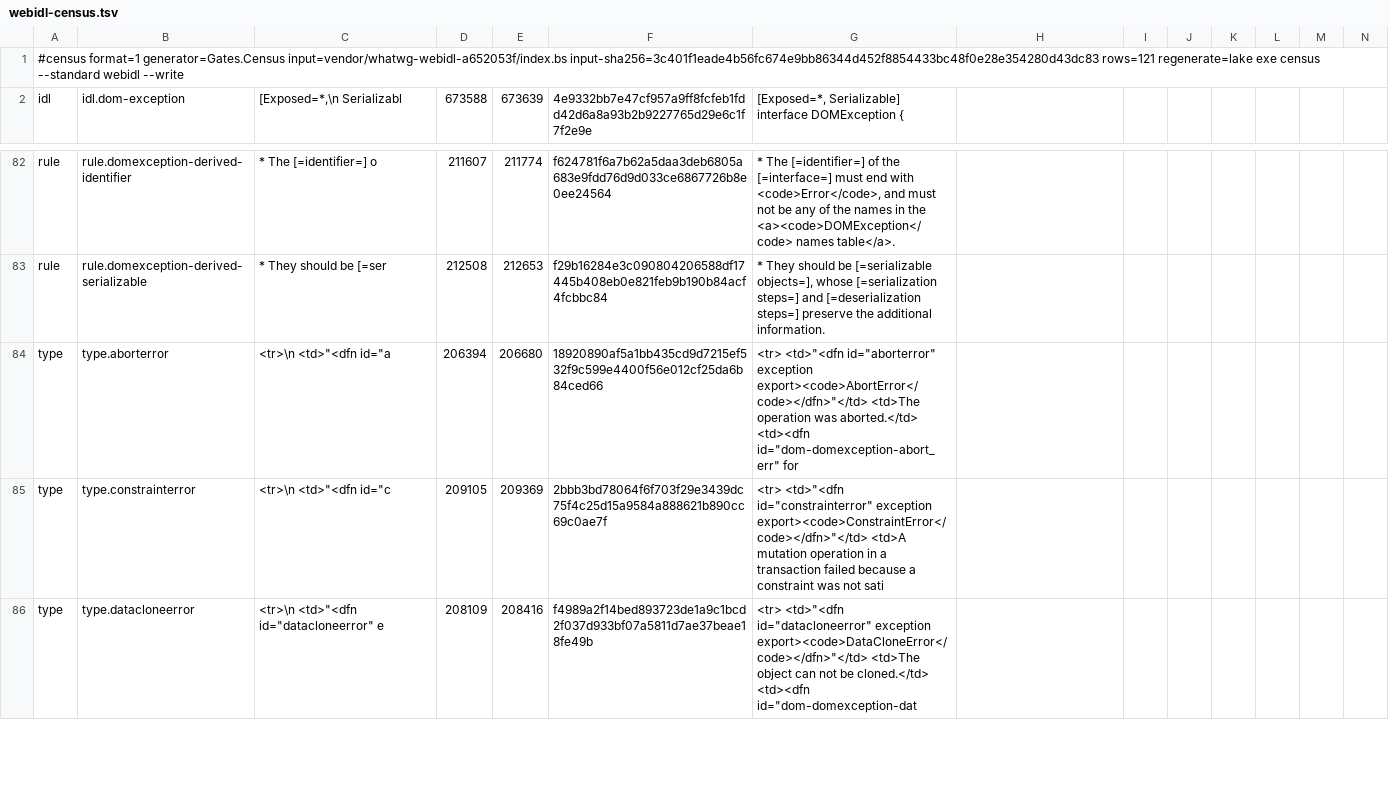
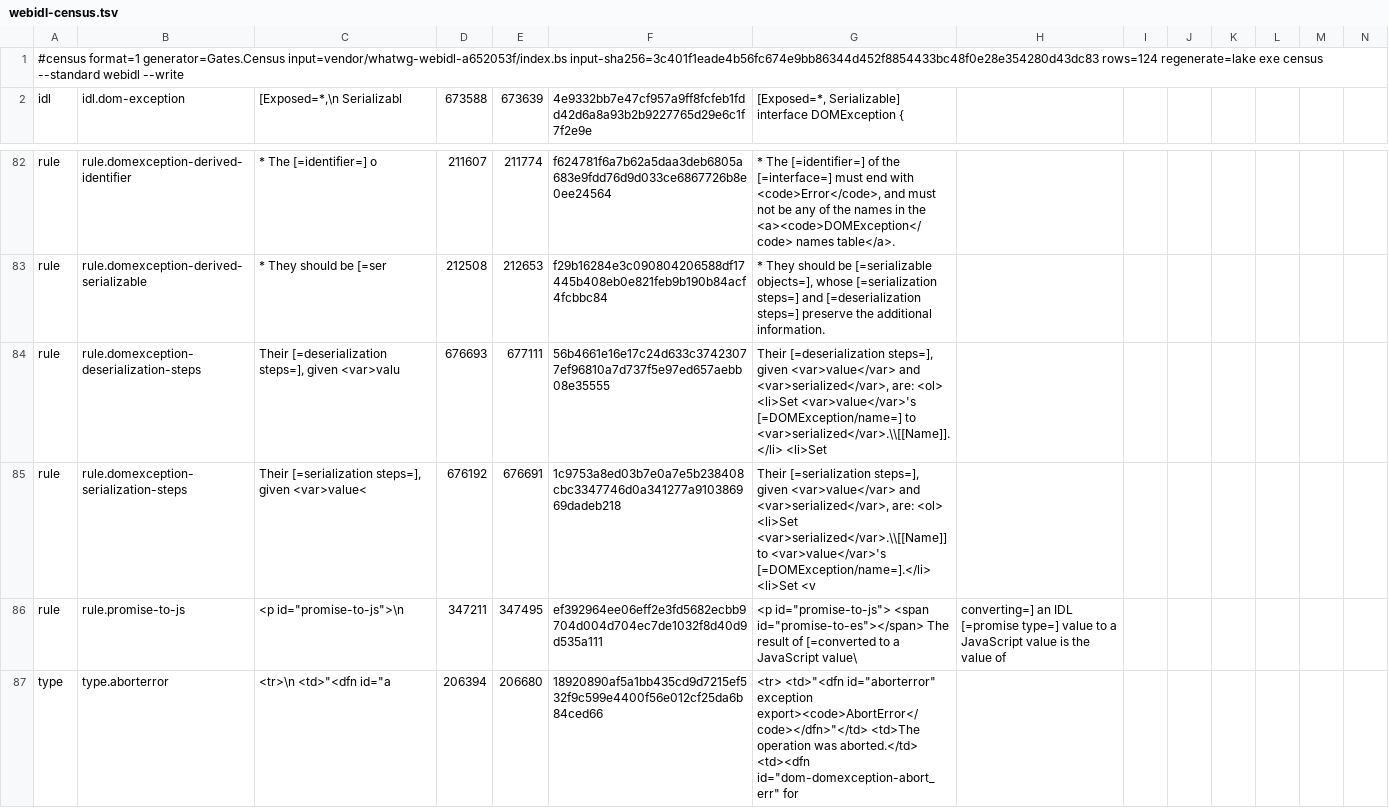
Before and after one commit to pure-algebra/lean4-whatwg, a TSV file: generated/webidl-census.tsv, drawn as a sheet; only a part is shown, gaps mark what is left out; the shorter side is filled out with more unchanged rows; rows hold the shown columns only; the diff names each change by its address in the sheet, - before the commit and + after, or states it on an @@ line.

Commit message:
Land the Q2 census addenda: authored inputs, keyed cli, two numerators
The Q2 tooling builder seat, against the frozen addenda
test/contracts/webidl-census-q2.contract.md and
test/contracts/ecma262-census-q2.contract.md at 087ba08.

Authored inputs
- census/webidl/rules.tsv gains the three R-P4 end-locator entries the
  addenda freeze: DOMException's serialization and deserialization steps
  (review debt D3) and promise-to-js (D5).
- census/webidl/dispositions.tsv moves js-handling-exceptions from
  evidenceOnly to hostOnly (D4) and adds the idl-DOMException rule owned
  line the two new step rows resolve through.
- census/ecma262/dispositions.tsv moves sec-promise-objects clause from
  evidenceOnly to owned (D4), leaving its two sibling headings alone.
- census/webidl/dependencies.tsv gains the three frozen lines, in sorted
  position; no external identity is added or orphaned.

Regenerated projections carry exactly the frozen rows, spans, digests and
totals: Web IDL 124 rows and denominator 116, ES2026 77 and 75. The Streams
and Infra projections and rows modules are byte-identical.

Tooling
- Gates.Census.cli takes List (String x Array CoverageRow), a map from
  standard key to emit; every other signature is unchanged, and infra has no
  entry, so --standard infra --report still refuses with exit 2.
- WhatwgTest/Audit/WebIdl/SpecCoverage.lean and
  WhatwgTest/Audit/Ecma262/SpecCoverage.lean are the two numerators: emit is
  the generated all-absent scaffold, with expectedRowTotal and
  expectedDenominator checked at elaboration.
- bin/Census.lean carries the three-entry map.
- docs/SPEC-COVERAGE.md replaces the two placeholder blocks with the emitted
  all-absent blocks; both say that nothing is proved.

All four batteries are green with no frozen statement repaired, so the four
known-red entries are removed.

```diff
--- a/generated/webidl-census.tsv
+++ b/generated/webidl-census.tsv
-A1: …input=vendor/whatwg-webidl-a652053f/index.bs input-sha256=3c401f1eade4b56fc674e9bb86344d452f8854433bc48f0e28e354280d43dc83 rows=121 regenerate=lake exe…
+A1: …input=vendor/whatwg-webidl-a652053f/index.bs input-sha256=3c401f1eade4b56fc674e9bb86344d452f8854433bc48f0e28e354280d43dc83 rows=124 regenerate=lake exe…
+row 84: rule | rule.domexception-deserialization-steps | Their [=deserialization steps=], given <var>valu | 676693 | 677111 | 56b4661e16e17c24d633c37423077ef96810a7d737f5e97ed657aebb08e35555 | Their [=deserialization steps=], given <var>value</var> and <var>serialized</var>, are: <ol> <li>Set <var>value</var>'s [=DOMException/name=] to <var>serialized</var>.\\[[Name]].</li> <li>Set
+row 85: rule | rule.domexception-serialization-steps | Their [=serialization steps=], given <var>value< | 676192 | 676691 | 1c9753a8ed03b7e0a7e5b238408cbc3347746d0a341277a910386969dadeb218 | Their [=serialization steps=], given <var>value</var> and <var>serialized</var>, are: <ol> <li>Set <var>serialized</var>.\\[[Name]] to <var>value</var>'s [=DOMException/name=].</li> <li>Set <v
+row 86: rule | rule.promise-to-js | <p id="promise-to-js">\n | 347211 | 347495 | ef392964ee06eff2e3fd5682ecbb9704d004d704ec7de1032f8d40d9d535a111 | <p id="promise-to-js"> <span id="promise-to-es"></span> The result of [=converted to a JavaScript value\ | converting=] an IDL [=promise type=] value to a JavaScript value is the value of
```
Also changed, not shown: census/ecma262/dispositions.tsv, census/webidl/dependencies.tsv, 11 other files.
